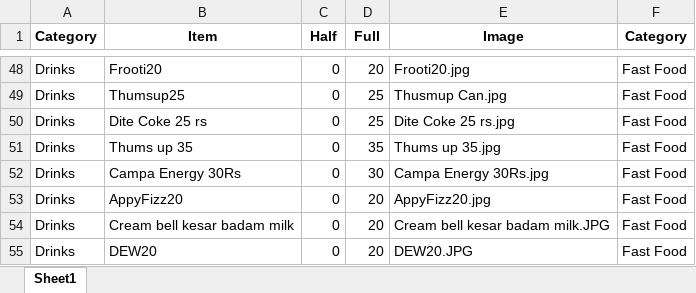
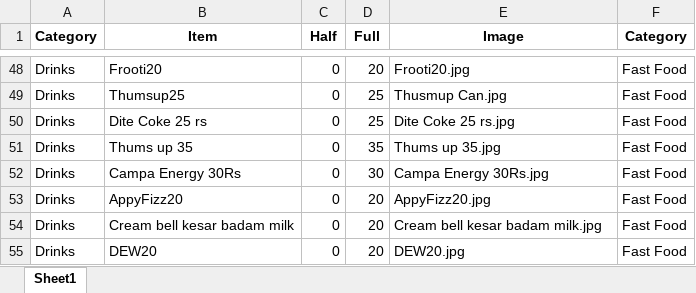
Before and after one commit to Pushpsingh13/Dhaliwal_whatsapp_Email, an Excel workbook: DhalisMenu_cat.xlsx, sheet Sheet1, drawn as a sheet; only a part is shown, gaps mark what is left out; values as stored, in another font and other column widths than the file's, no borders; the diff names each change by its address in the sheet, - before the commit and + after, or states it on an @@ line.

Commit message:
Add files via upload

```diff
--- a/DhalisMenu_cat.xlsx (sheet Sheet1)
+++ b/DhalisMenu_cat.xlsx (sheet Sheet1)
-E54 (Image): Cream bell kesar badam milk.JPG
+E54 (Image): Cream bell kesar badam milk.jpg
-E55 (Image): DEW20.JPG
+E55 (Image): DEW20.jpg
```
